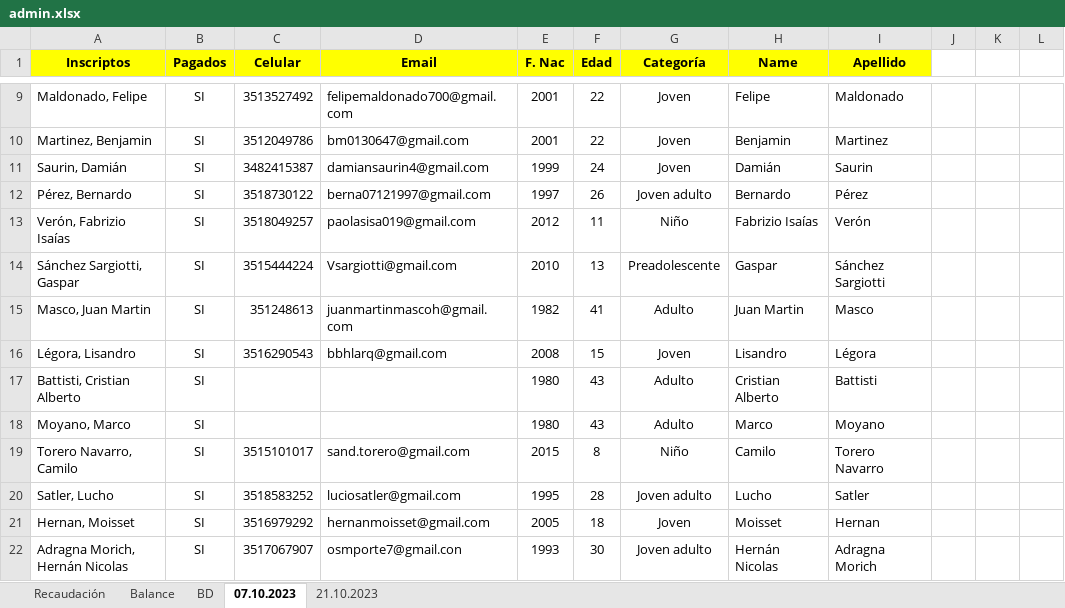
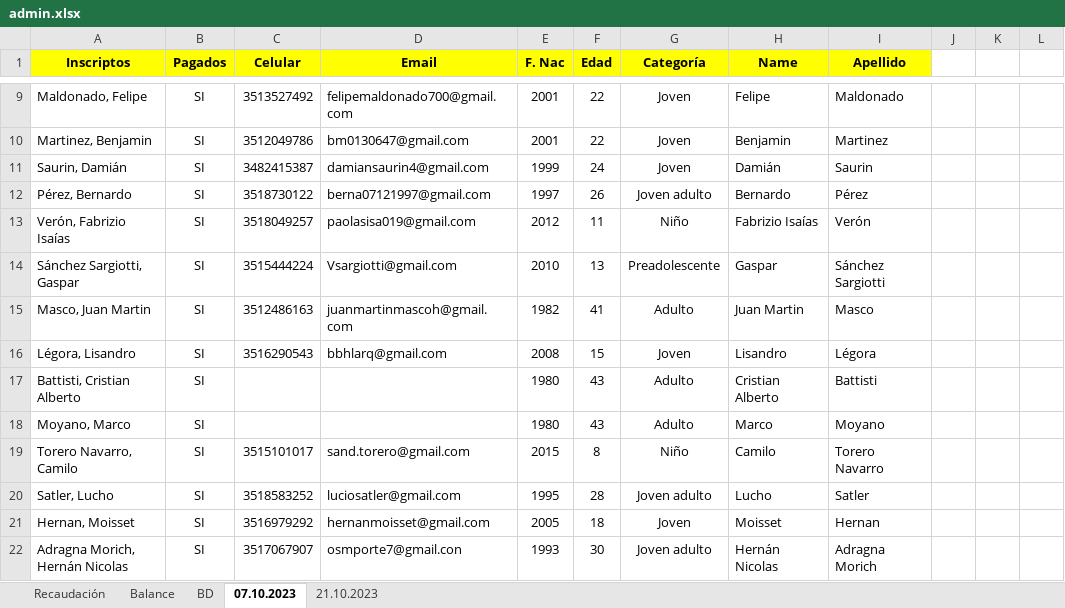
Before and after one commit to xfrancool/xfrancool.github.io, an Excel workbook: torneos/admin.xlsx, sheet 07.10.2023, drawn as a sheet; only a part is shown, gaps mark what is left out; values as stored, in another font and other column widths than the file's, no borders; the diff names each change by its address in the sheet, - before the commit and + after, or states it on an @@ line.

```diff
--- a/torneos/admin.xlsx (sheet 07.10.2023)
+++ b/torneos/admin.xlsx (sheet 07.10.2023)
-C15 (Celular): 351248613
+C15 (Celular): 3512486163
```
Also changed, not shown: sheet Recaudación, sheet Balance, sheet BD, hidden cells.
